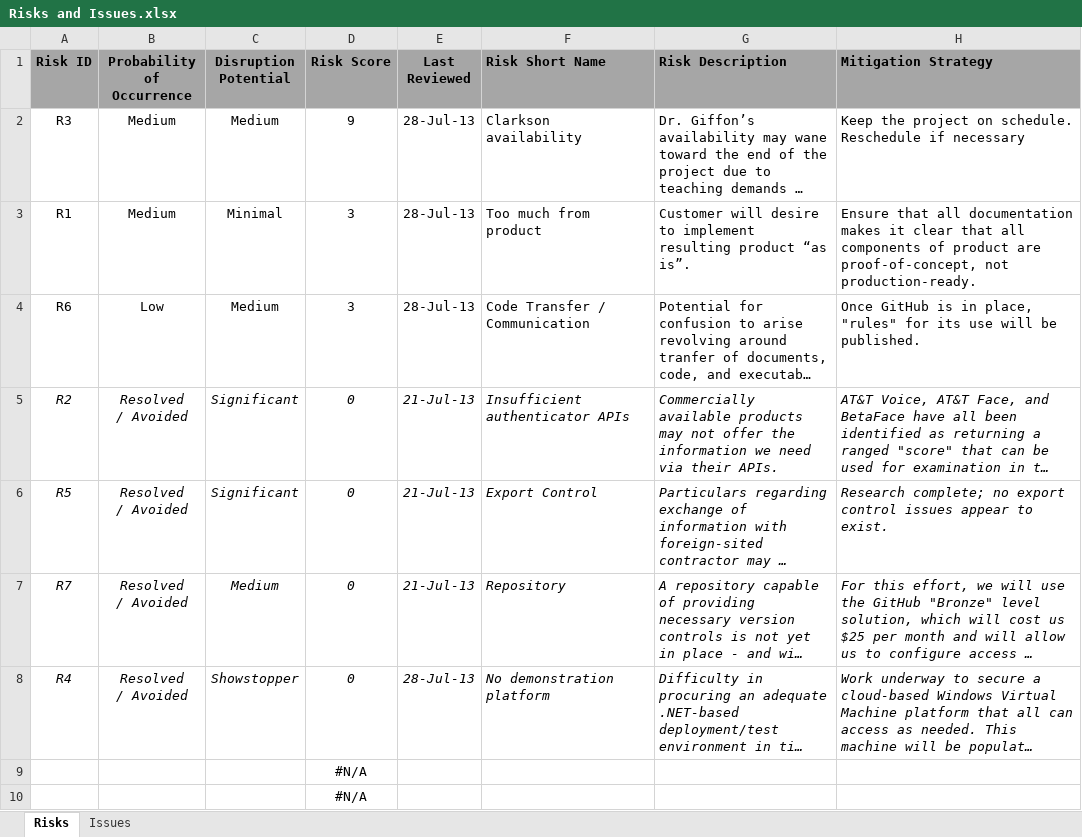
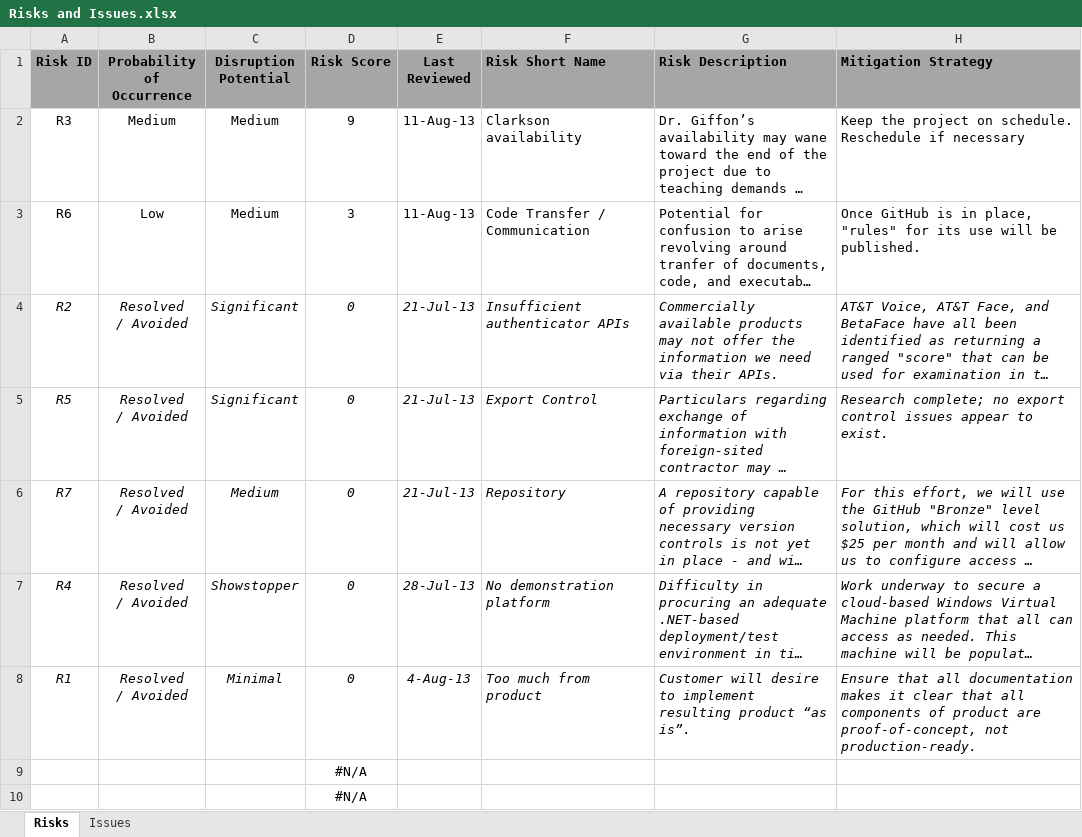
Before and after one commit to ProvenSecureSolutionsLLC/CFT2-Documents, an Excel workbook: Risks and Issues.xlsx, sheet Risks, drawn as a sheet; only a part is shown; long unchanged cells end in …; values as stored, in another font and other column widths than the file's, no borders; removed rows and columns are numbered as before the commit, all else as after; ↵ is a line break in a cell; the diff names each change by its address in the sheet, - before the commit and + after, or states it on an @@ line.

```diff
--- a/Risks and Issues.xlsx (sheet Risks)
+++ b/Risks and Issues.xlsx (sheet Risks)
-E2 (Last Reviewed): 28-Jul-13
+E2 (Last Reviewed): 11-Aug-13
-row 3: R1 | Medium | Minimal | 3 | 28-Jul-13 | Too much from product | Customer will desire to implement resulting product “as is”. | Ensure that all documentation makes it clear that all components of product are proof-of-concept, not production-ready.
-E3 (Last Reviewed): 28-Jul-13
+E3 (Last Reviewed): 11-Aug-13
+row 8: R1 | Resolved ↵ / Avoided | Minimal | 0 | 4-Aug-13 | Too much from product | Customer will desire to implement resulting product “as is”. | Ensure that all documentation makes it clear that all components of product are proof-of-concept, not production-ready.
```
Also changed, not shown: sheet Issues, formulas that keep their value, Working Schedule.xlsx, 6 other files.
